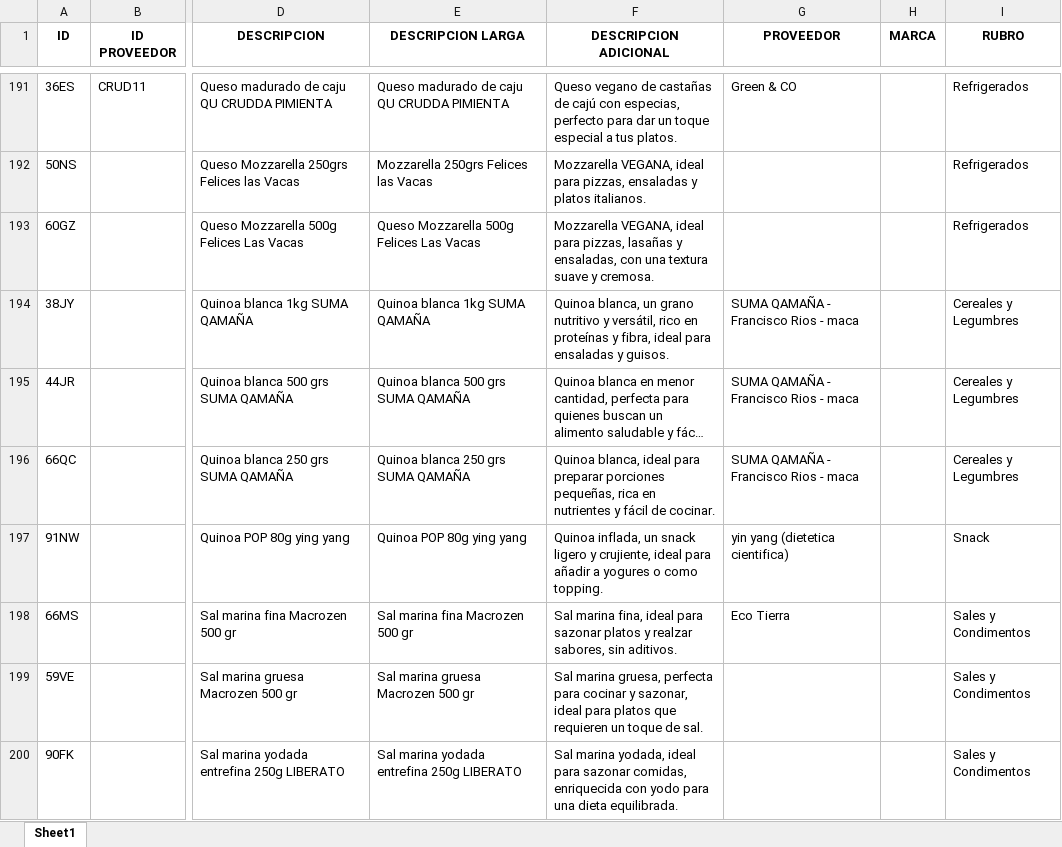
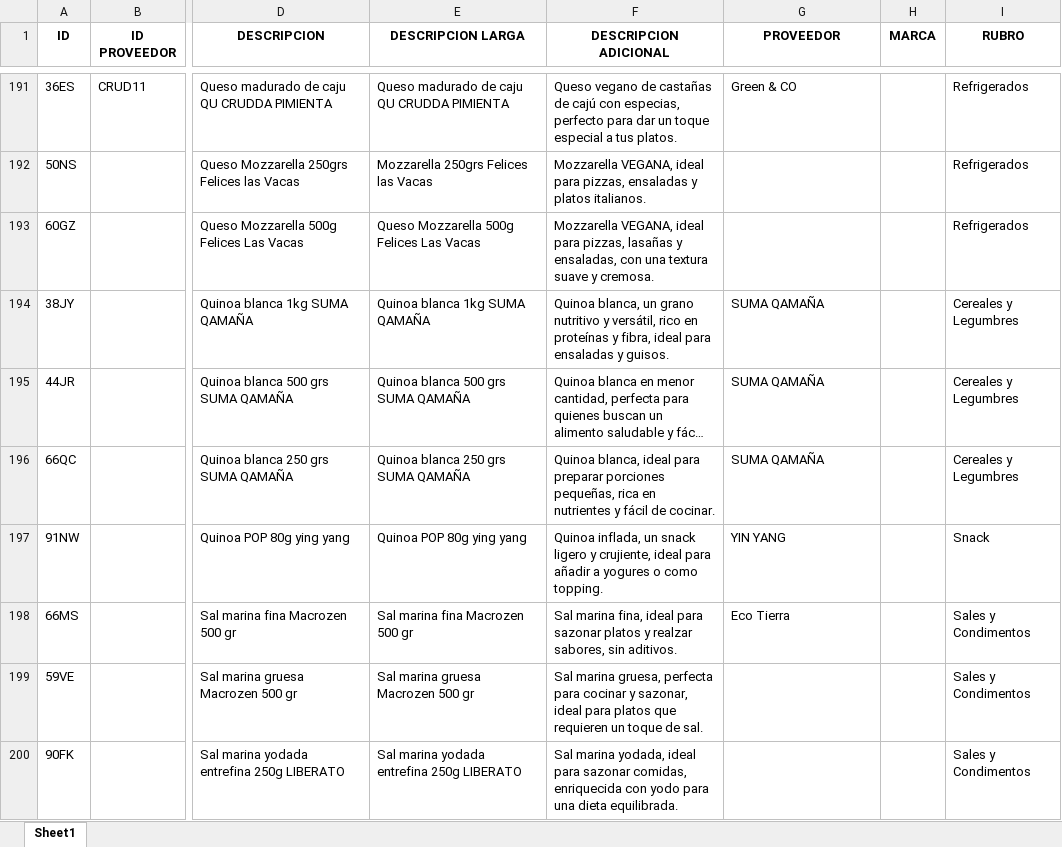
Before and after one commit to ppaipi/plutarco, an Excel workbook: media/articulos_filtrados.xlsx, sheet Sheet1, drawn as a sheet; only a part is shown, gaps mark what is left out; long unchanged cells end in …; values as stored, in another font and other column widths than the file's, no borders; the diff covers the shown part only; the diff names each change by its address in the sheet, - before the commit and + after, or states it on an @@ line.

```diff
--- a/media/articulos_filtrados.xlsx (sheet Sheet1)
+++ b/media/articulos_filtrados.xlsx (sheet Sheet1)
-G194:G196 (PROVEEDOR): SUMA QAMAÑA - Francisco Rios - maca
+G194:G196 (PROVEEDOR): SUMA QAMAÑA
-G197 (PROVEEDOR): yin yang (dietetica cientifica)
+G197 (PROVEEDOR): YIN YANG
```
Also changed, not shown: 68 edited cells elsewhere in this sheet, media/articulos.xlsx, 1 other file.
